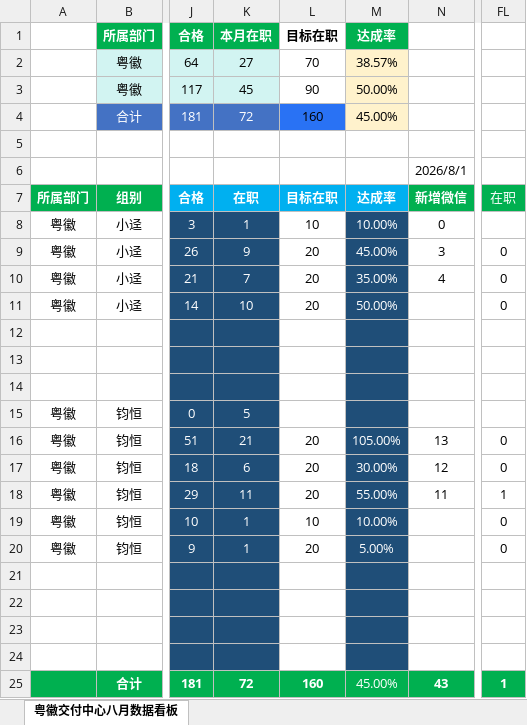
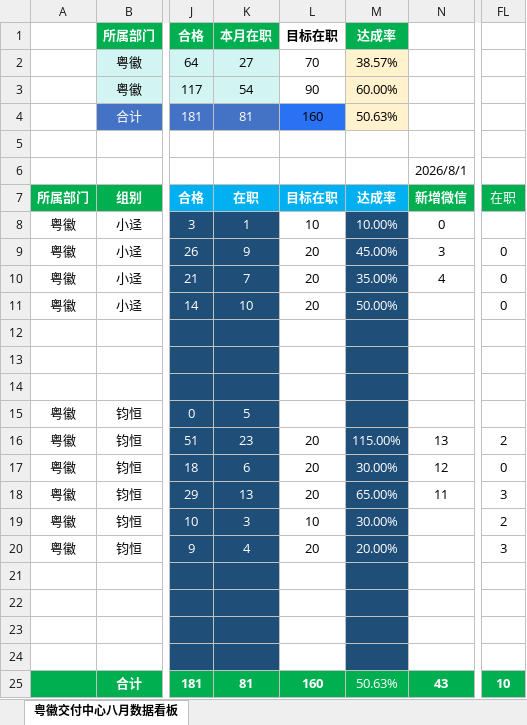
Before and after one commit to defyfate339/everyMonthData, an Excel workbook: 粤徽交付中心八月数据看板.xlsx, sheet 粤徽交付中心八月数据看板, drawn as a sheet; only a part is shown, gaps mark what is left out; values as stored, in another font and other column widths than the file's, no borders; the diff names each change by its address in the sheet, - before the commit and + after, or states it on an @@ line.

Commit message:
Add files via upload

```diff
--- a/粤徽交付中心八月数据看板.xlsx (sheet 粤徽交付中心八月数据看板)
+++ b/粤徽交付中心八月数据看板.xlsx (sheet 粤徽交付中心八月数据看板)
-K3: 45
+K3: 54
-M3: 50.00%
+M3: 60.00%
-K4: 72
+K4: 81
-M4: 45.00%
+M4: 50.63%
-K16: 21
+K16: 23
-M16: 105.00%
+M16: 115.00%
-FL16: 0
+FL16: 2
-K18: 11
+K18: 13
-M18: 55.00%
+M18: 65.00%
-FL18: 1
+FL18: 3
-K19: 1
+K19: 3
-M19: 10.00%
+M19: 30.00%
-FL19: 0
+FL19: 2
-K20: 1
+K20: 4
-M20: 5.00%
+M20: 20.00%
-FL20: 0
+FL20: 3
-K25: 72
+K25: 81
-M25: 45.00%
+M25: 50.63%
-FL25: 1
+FL25: 10
```
Also changed, not shown: formulas that keep their value.
